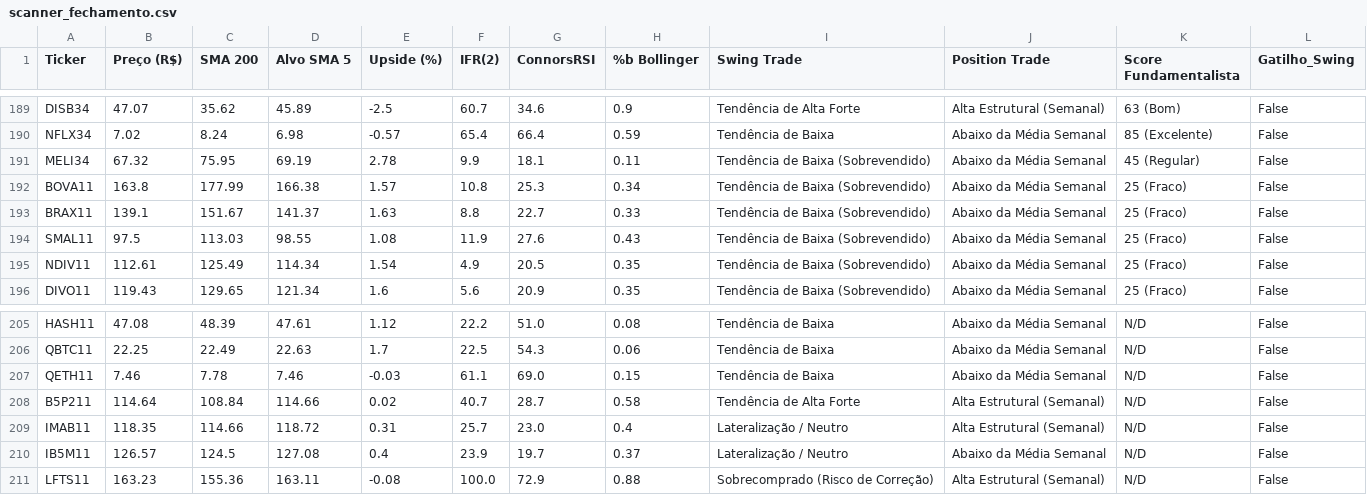
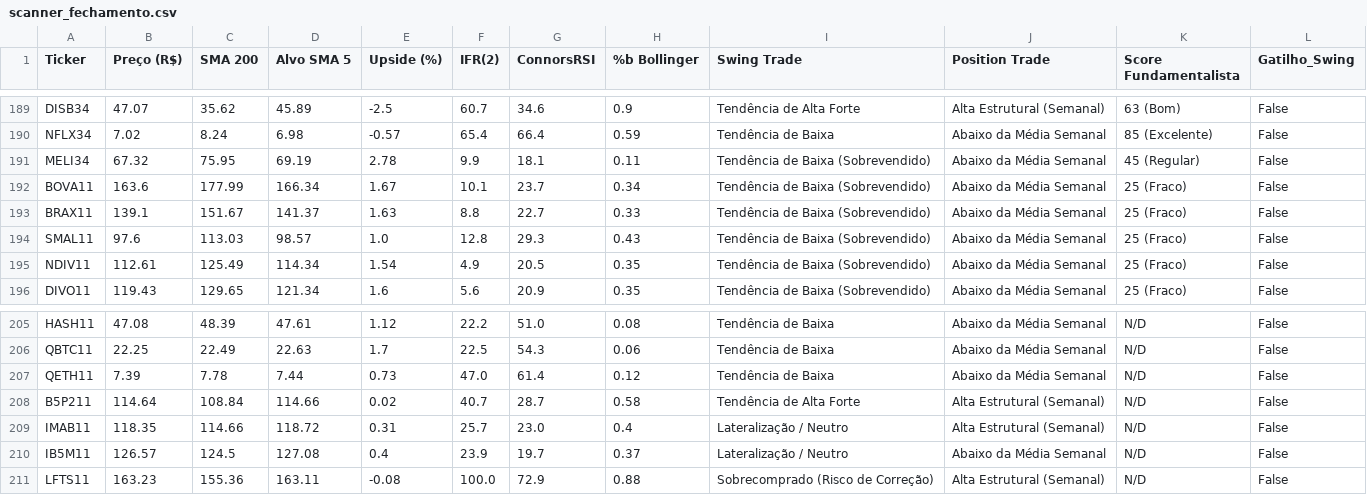
Before and after one commit to thiagocporto/ScannerB3, a CSV file: scanner_fechamento.csv, drawn as a sheet; only a part is shown, gaps mark what is left out.

```diff
--- a/scanner_fechamento.csv
+++ b/scanner_fechamento.csv
@@ -191,5 +191,5 @@ NFLX34,7.02,8.24,6.98,-0.57,65.4,66.4,0.59,Tendência de Baixa,Abaixo da Média
 MELI34,67.32,75.95,69.19,2.78,9.9,18.1,0.11,Tendência de Baixa (Sobrevendido),Abaixo da Média Semanal,45 (Regular),False
-BOVA11,163.8,177.99,166.38,1.57,10.8,25.3,0.34,Tendência de Baixa (Sobrevendido),Abaixo da Média Semanal,25 (Fraco),False
+BOVA11,163.6,177.99,166.34,1.67,10.1,23.7,0.34,Tendência de Baixa (Sobrevendido),Abaixo da Média Semanal,25 (Fraco),False
 BRAX11,139.1,151.67,141.37,1.63,8.8,22.7,0.33,Tendência de Baixa (Sobrevendido),Abaixo da Média Semanal,25 (Fraco),False
-SMAL11,97.5,113.03,98.55,1.08,11.9,27.6,0.43,Tendência de Baixa (Sobrevendido),Abaixo da Média Semanal,25 (Fraco),False
+SMAL11,97.6,113.03,98.57,1.0,12.8,29.3,0.43,Tendência de Baixa (Sobrevendido),Abaixo da Média Semanal,25 (Fraco),False
 NDIV11,112.61,125.49,114.34,1.54,4.9,20.5,0.35,Tendência de Baixa (Sobrevendido),Abaixo da Média Semanal,25 (Fraco),False
@@ -206,3 +206,3 @@ HASH11,47.08,48.39,47.61,1.12,22.2,51.0,0.08,Tendência de Baixa,Abaixo da Médi
 QBTC11,22.25,22.49,22.63,1.7,22.5,54.3,0.06,Tendência de Baixa,Abaixo da Média Semanal,N/D,False
-QETH11,7.46,7.78,7.46,-0.03,61.1,69.0,0.15,Tendência de Baixa,Abaixo da Média Semanal,N/D,False
+QETH11,7.39,7.78,7.44,0.73,47.0,61.4,0.12,Tendência de Baixa,Abaixo da Média Semanal,N/D,False
 B5P211,114.64,108.84,114.66,0.02,40.7,28.7,0.58,Tendência de Alta Forte,Alta Estrutural (Semanal),N/D,False
```
Also changed, not shown: 1 other file.
